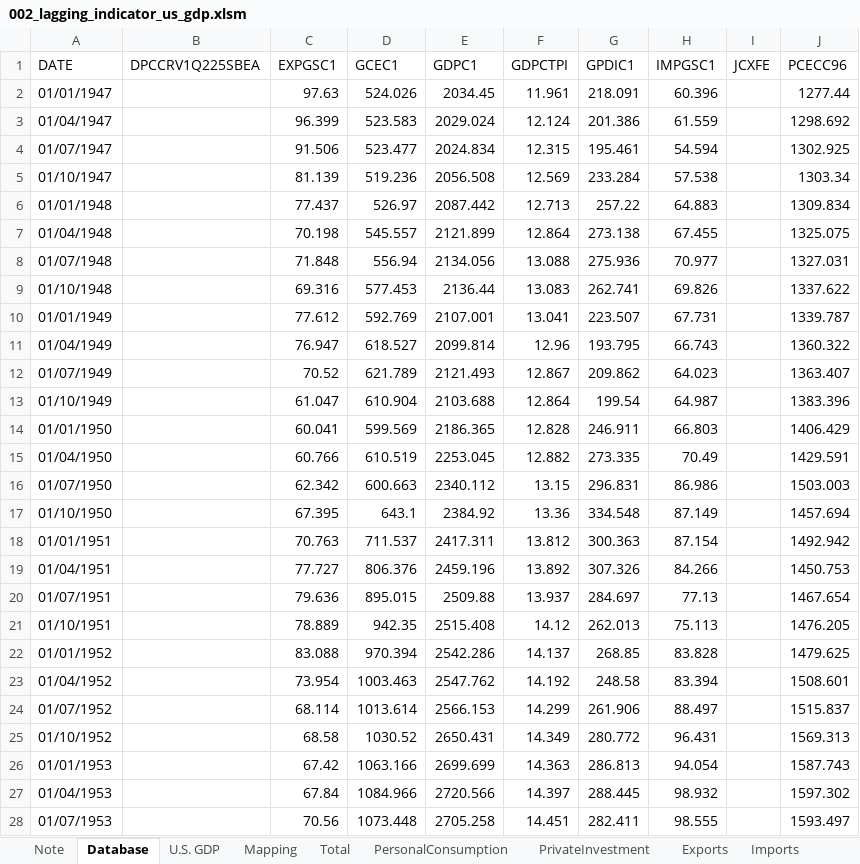
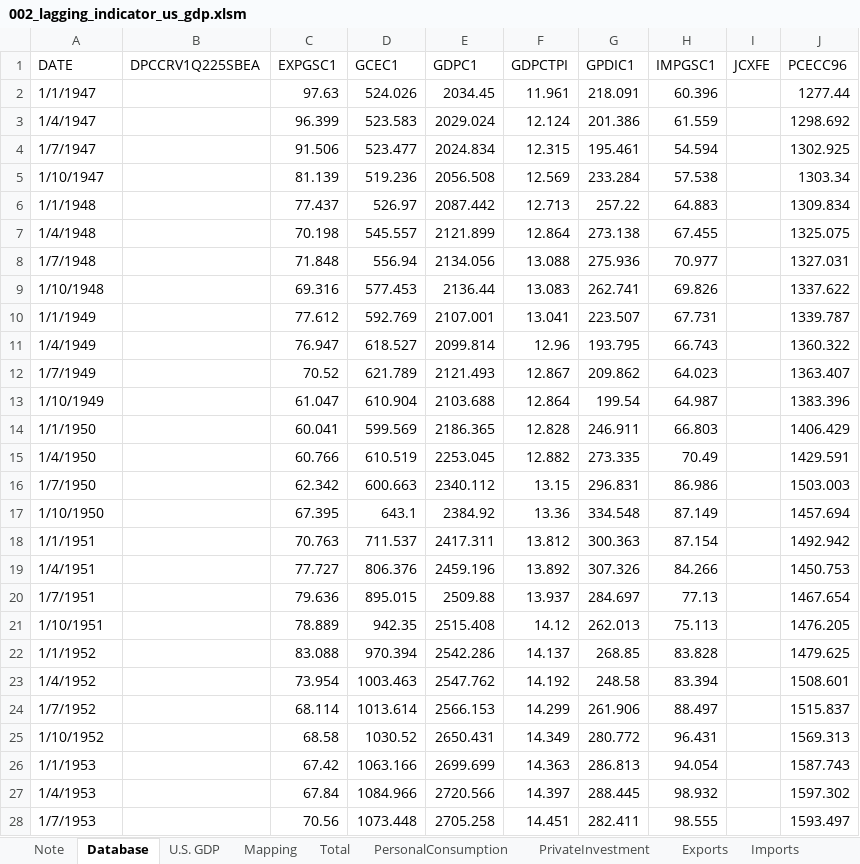
Before and after one commit to markjm5/portfoliomanagement, an Excel workbook: trading_excel_files/01_lagging_coincident_indicators/002_lagging_indicator_us_gdp.xlsm, sheet Database, drawn as a sheet; only a part is shown; values as stored, in another font and other column widths than the file's, no borders; the diff covers the shown part only; the diff names each change by its address in the sheet, - before the commit and + after, or states it on an @@ line.

Commit message:
error: formatting issue with excel sheet

```diff
--- a/trading_excel_files/01_lagging_coincident_indicators/002_lagging_indicator_us_gdp.xlsm (sheet Database)
+++ b/trading_excel_files/01_lagging_coincident_indicators/002_lagging_indicator_us_gdp.xlsm (sheet Database)
-A2 (DATE): 01/01/1947
+A2 (DATE): 1/1/1947
-A3 (DATE): 01/04/1947
+A3 (DATE): 1/4/1947
-A4 (DATE): 01/07/1947
+A4 (DATE): 1/7/1947
-A5 (DATE): 01/10/1947
+A5 (DATE): 1/10/1947
-A6 (DATE): 01/01/1948
+A6 (DATE): 1/1/1948
-A7 (DATE): 01/04/1948
+A7 (DATE): 1/4/1948
-A8 (DATE): 01/07/1948
+A8 (DATE): 1/7/1948
-A9 (DATE): 01/10/1948
+A9 (DATE): 1/10/1948
-A10 (DATE): 01/01/1949
+A10 (DATE): 1/1/1949
-A11 (DATE): 01/04/1949
+A11 (DATE): 1/4/1949
-A12 (DATE): 01/07/1949
+A12 (DATE): 1/7/1949
-A13 (DATE): 01/10/1949
+A13 (DATE): 1/10/1949
-A14 (DATE): 01/01/1950
+A14 (DATE): 1/1/1950
-A15 (DATE): 01/04/1950
+A15 (DATE): 1/4/1950
-A16 (DATE): 01/07/1950
+A16 (DATE): 1/7/1950
-A17 (DATE): 01/10/1950
+A17 (DATE): 1/10/1950
-A18 (DATE): 01/01/1951
+A18 (DATE): 1/1/1951
-A19 (DATE): 01/04/1951
+A19 (DATE): 1/4/1951
-A20 (DATE): 01/07/1951
+A20 (DATE): 1/7/1951
-A21 (DATE): 01/10/1951
+A21 (DATE): 1/10/1951
-A22 (DATE): 01/01/1952
+A22 (DATE): 1/1/1952
-A23 (DATE): 01/04/1952
+A23 (DATE): 1/4/1952
-A24 (DATE): 01/07/1952
+A24 (DATE): 1/7/1952
-A25 (DATE): 01/10/1952
+A25 (DATE): 1/10/1952
-A26 (DATE): 01/01/1953
+A26 (DATE): 1/1/1953
-A27 (DATE): 01/04/1953
+A27 (DATE): 1/4/1953
-A28 (DATE): 01/07/1953
+A28 (DATE): 1/7/1953
```
Also changed, not shown: 272 edited cells elsewhere in this sheet, charts or pictures, 2 other files.
